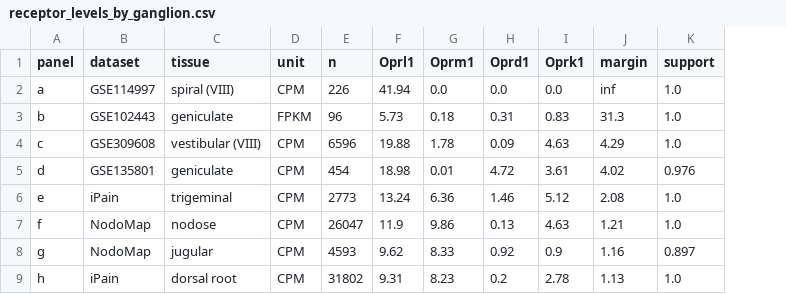
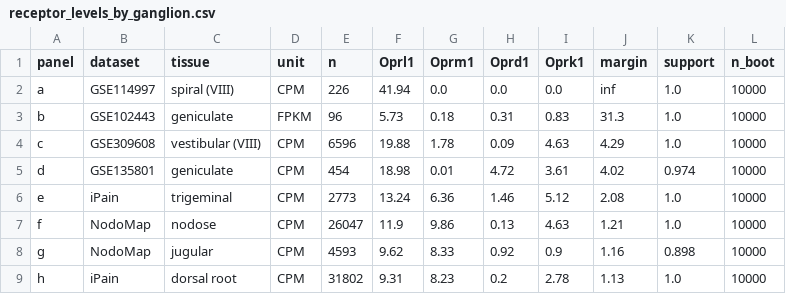
Before and after one commit to AlexanderJais/Oprl1-Peripheral-Atlas, a CSV file: results/receptor_levels_by_ganglion.csv, drawn as a sheet; the diff names each change by its address in the sheet, - before the commit and + after, or states it on an @@ line.

```diff
--- a/results/receptor_levels_by_ganglion.csv
+++ b/results/receptor_levels_by_ganglion.csv
+column L (n_boot), rows 2-9: all 10000
-K5 (support): 0.976
+K5 (support): 0.974
-K8 (support): 0.897
+K8 (support): 0.898
```
Also changed, not shown: results/geniculate_rank_support.csv, results/nodose_rank_support.csv, 16 other files.
